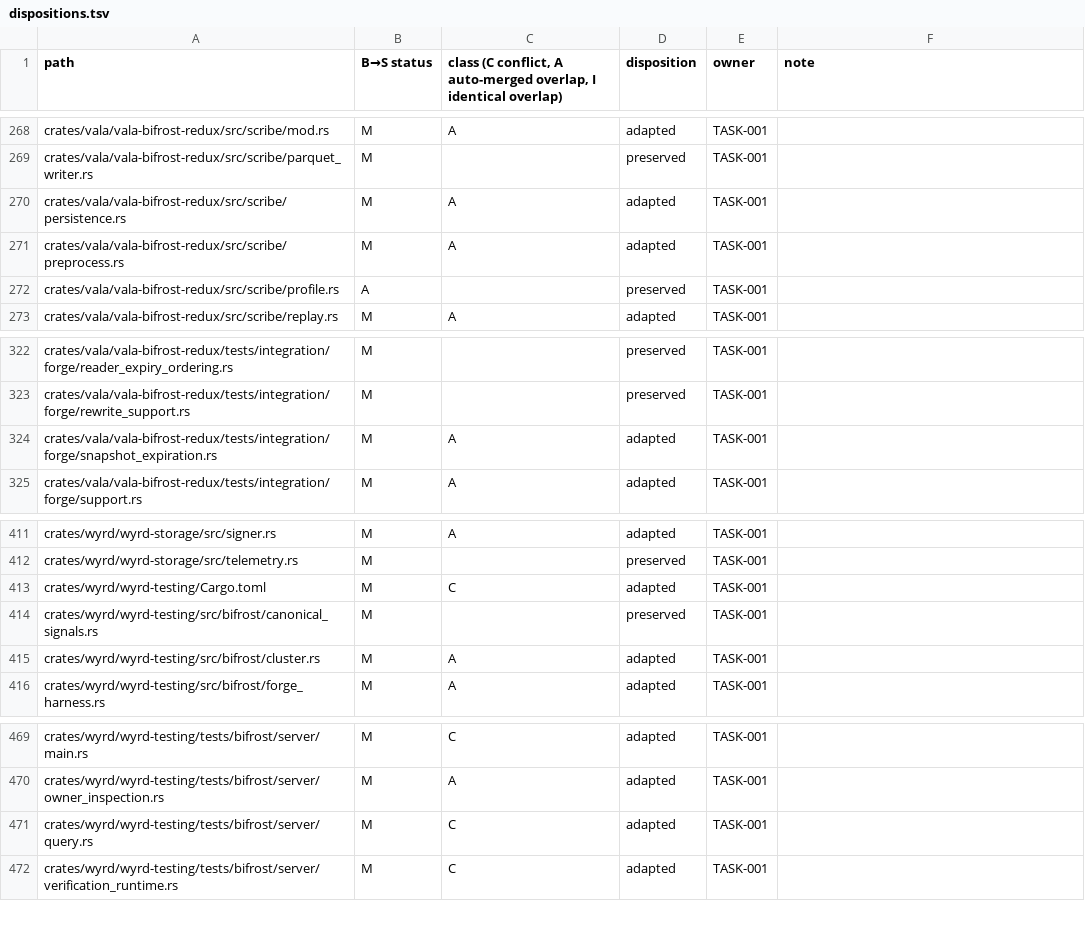
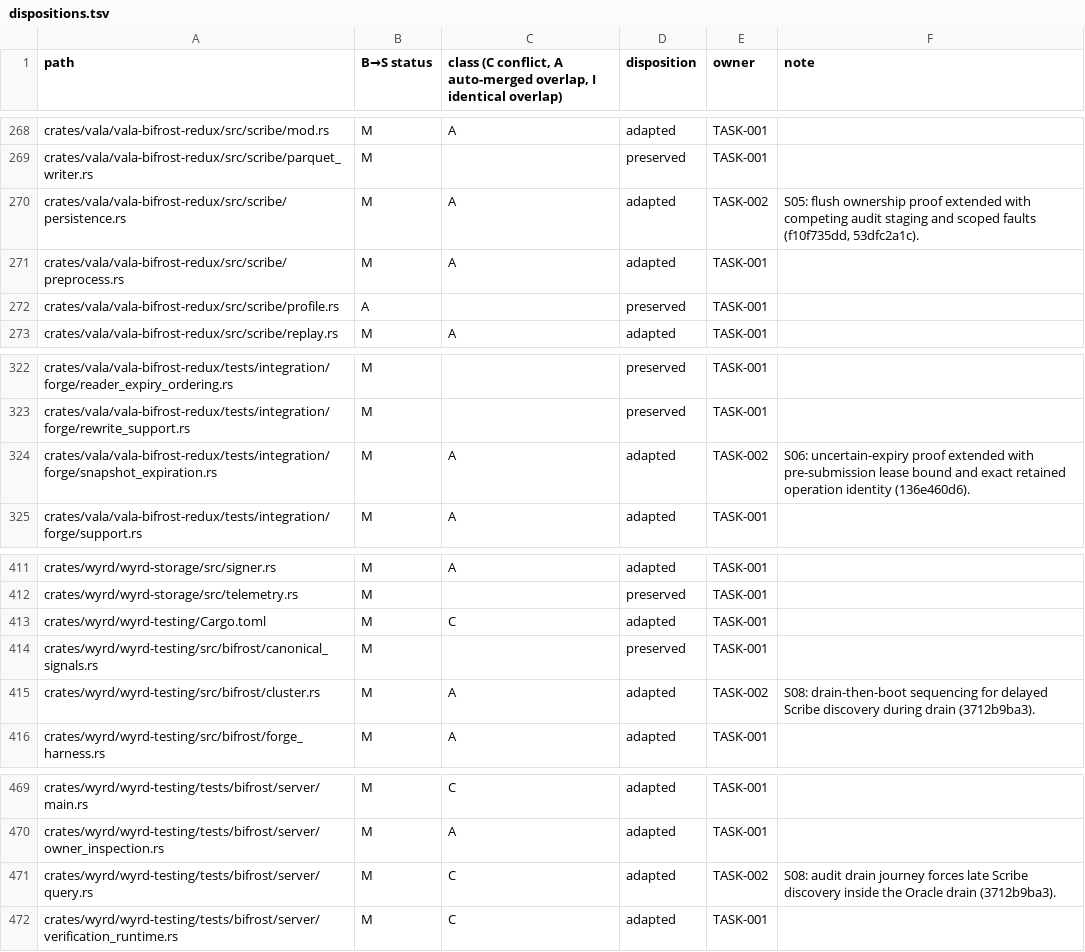
Before and after one commit to bohmian-ai/wyrd, a TSV file: changes/active/bifrost-variant-main-integration/dispositions.tsv, drawn as a sheet; only a part is shown, gaps mark what is left out; the diff covers the shown part only.

```diff
--- a/changes/active/bifrost-variant-main-integration/dispositions.tsv
+++ b/changes/active/bifrost-variant-main-integration/dispositions.tsv
@@ -269,3 +269,3 @@ crates/vala/vala-bifrost-redux/src/scribe/mod.rs	M	A	adapted	TASK-001
 crates/vala/vala-bifrost-redux/src/scribe/parquet_writer.rs	M		preserved	TASK-001	
-crates/vala/vala-bifrost-redux/src/scribe/persistence.rs	M	A	adapted	TASK-001	
+crates/vala/vala-bifrost-redux/src/scribe/persistence.rs	M	A	adapted	TASK-002	S05: flush ownership proof extended with competing audit staging and scoped faults (f10f735dd, 53dfc2a1c).
 crates/vala/vala-bifrost-redux/src/scribe/preprocess.rs	M	A	adapted	TASK-001	
@@ -323,3 +323,3 @@ crates/vala/vala-bifrost-redux/tests/integration/forge/reader_expiry_ordering.rs
 crates/vala/vala-bifrost-redux/tests/integration/forge/rewrite_support.rs	M		preserved	TASK-001	
-crates/vala/vala-bifrost-redux/tests/integration/forge/snapshot_expiration.rs	M	A	adapted	TASK-001	
+crates/vala/vala-bifrost-redux/tests/integration/forge/snapshot_expiration.rs	M	A	adapted	TASK-002	S06: uncertain-expiry proof extended with pre-submission lease bound and exact retained operation identity (136e460d6).
 crates/vala/vala-bifrost-redux/tests/integration/forge/support.rs	M	A	adapted	TASK-001	
@@ -414,3 +414,3 @@ crates/wyrd/wyrd-testing/Cargo.toml	M	C	adapted	TASK-001
 crates/wyrd/wyrd-testing/src/bifrost/canonical_signals.rs	M		preserved	TASK-001	
-crates/wyrd/wyrd-testing/src/bifrost/cluster.rs	M	A	adapted	TASK-001	
+crates/wyrd/wyrd-testing/src/bifrost/cluster.rs	M	A	adapted	TASK-002	S08: drain-then-boot sequencing for delayed Scribe discovery during drain (3712b9ba3).
 crates/wyrd/wyrd-testing/src/bifrost/forge_harness.rs	M	A	adapted	TASK-001	
@@ -470,3 +470,3 @@ crates/wyrd/wyrd-testing/tests/bifrost/server/main.rs	M	C	adapted	TASK-001
 crates/wyrd/wyrd-testing/tests/bifrost/server/owner_inspection.rs	M	A	adapted	TASK-001	
-crates/wyrd/wyrd-testing/tests/bifrost/server/query.rs	M	C	adapted	TASK-001	
+crates/wyrd/wyrd-testing/tests/bifrost/server/query.rs	M	C	adapted	TASK-002	S08: audit drain journey forces late Scribe discovery inside the Oracle drain (3712b9ba3).
 crates/wyrd/wyrd-testing/tests/bifrost/server/verification_runtime.rs	M	C	adapted	TASK-001	
```
Also changed, not shown: 17 edited cells elsewhere in this file, 1 other file.
